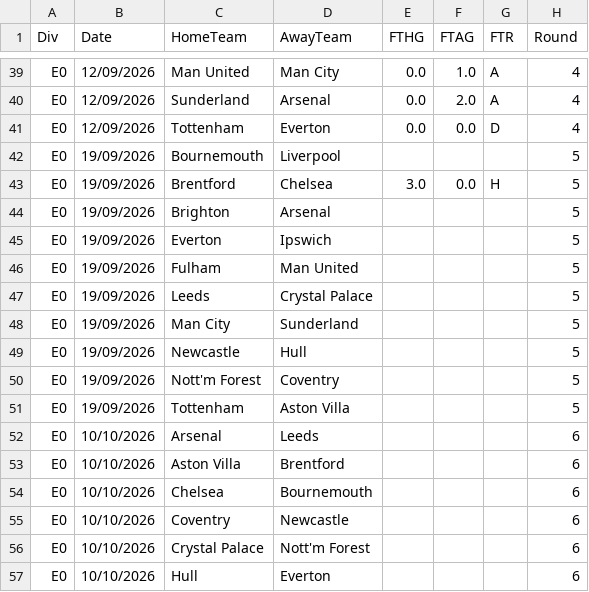
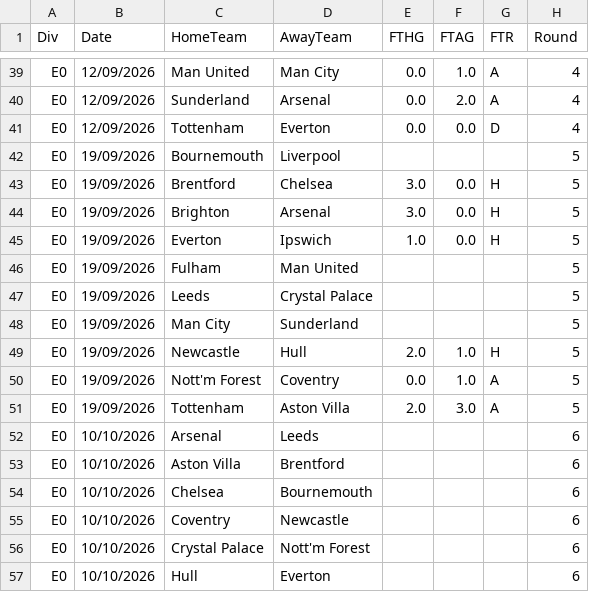
Before and after one commit to Abhijay360/pitchcast, a CSV file: data/raw/pl_2627.csv, drawn as a sheet; only a part is shown, gaps mark what is left out.

```diff
--- a/data/raw/pl_2627.csv
+++ b/data/raw/pl_2627.csv
@@ -43,4 +43,4 @@ E0,19/09/2026,Bournemouth,Liverpool,,,,5
 E0,19/09/2026,Brentford,Chelsea,3.0,0.0,H,5
-E0,19/09/2026,Brighton,Arsenal,,,,5
-E0,19/09/2026,Everton,Ipswich,,,,5
+E0,19/09/2026,Brighton,Arsenal,3.0,0.0,H,5
+E0,19/09/2026,Everton,Ipswich,1.0,0.0,H,5
 E0,19/09/2026,Fulham,Man United,,,,5
@@ -48,5 +48,5 @@ E0,19/09/2026,Leeds,Crystal Palace,,,,5
 E0,19/09/2026,Man City,Sunderland,,,,5
-E0,19/09/2026,Newcastle,Hull,,,,5
-E0,19/09/2026,Nott'm Forest,Coventry,,,,5
-E0,19/09/2026,Tottenham,Aston Villa,,,,5
+E0,19/09/2026,Newcastle,Hull,2.0,1.0,H,5
+E0,19/09/2026,Nott'm Forest,Coventry,0.0,1.0,A,5
+E0,19/09/2026,Tottenham,Aston Villa,2.0,3.0,A,5
 E0,10/10/2026,Arsenal,Leeds,,,,6
```
Also changed, not shown: 9 other files.
